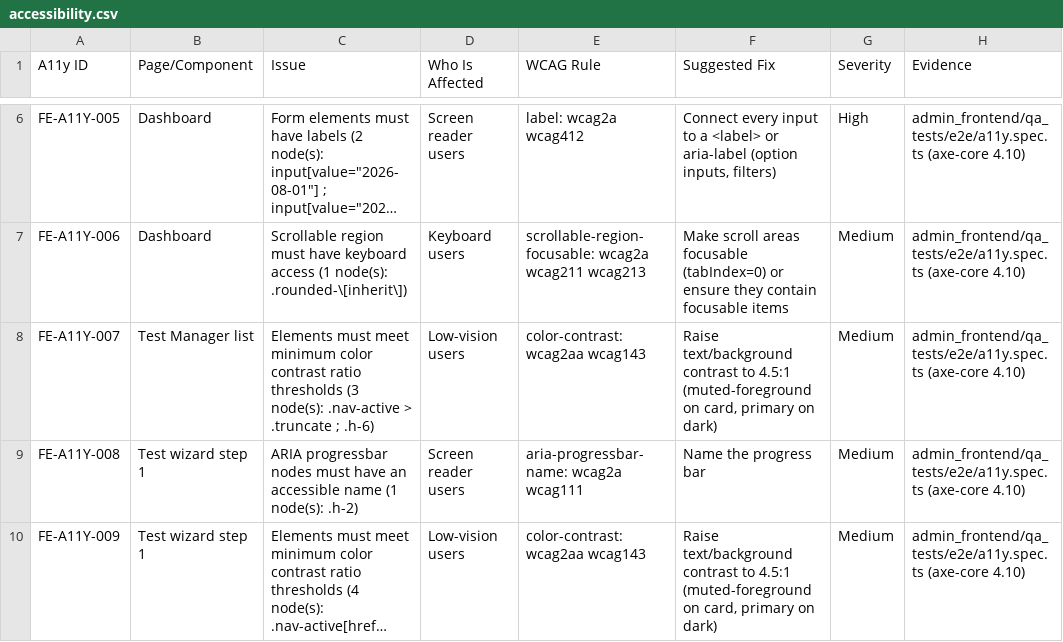
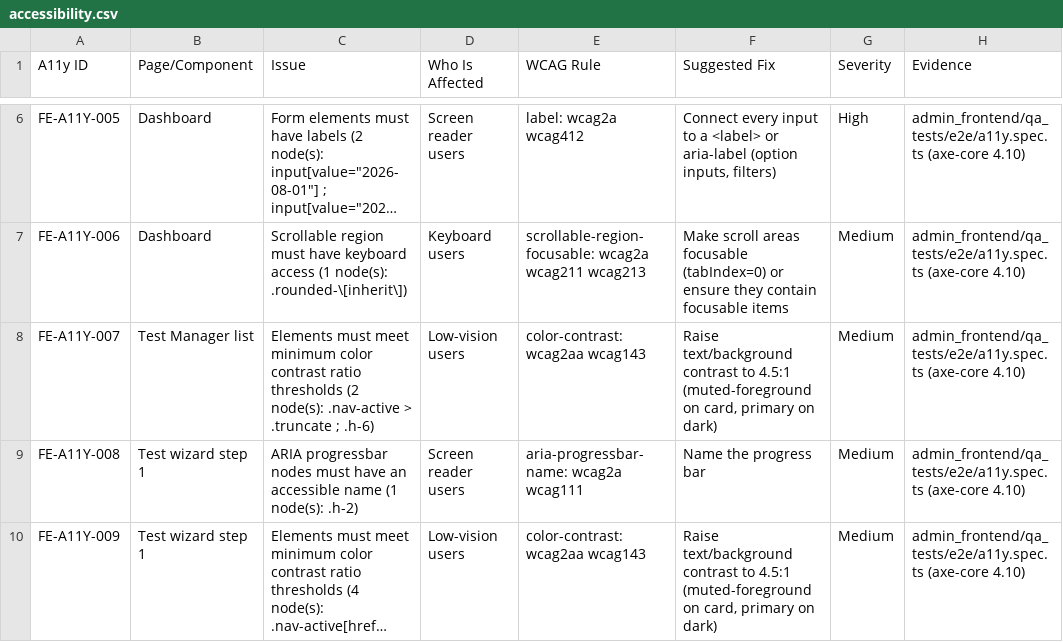
Before and after one commit to phh8jw669n-web/admin_qa, a CSV file: qa_frontend/accessibility.csv, drawn as a sheet; only a part is shown, gaps mark what is left out; long unchanged cells end in …; the diff names each change by its address in the sheet, - before the commit and + after, or states it on an @@ line.

```diff
--- a/qa_frontend/accessibility.csv
+++ b/qa_frontend/accessibility.csv
-C8 (Issue): …ratio thresholds (3 node(s): .nav-active…
+C8 (Issue): …ratio thresholds (2 node(s): .nav-active…
```
Also changed, not shown: qa_frontend/api_integration.csv, qa_frontend/bugs.csv, 48 other files.
